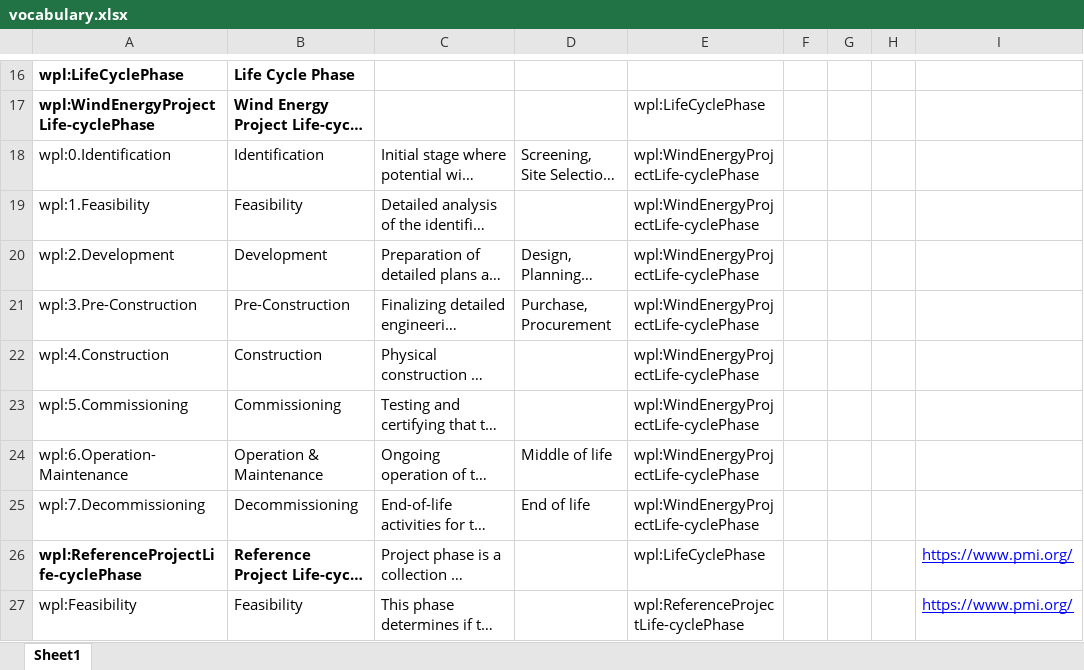
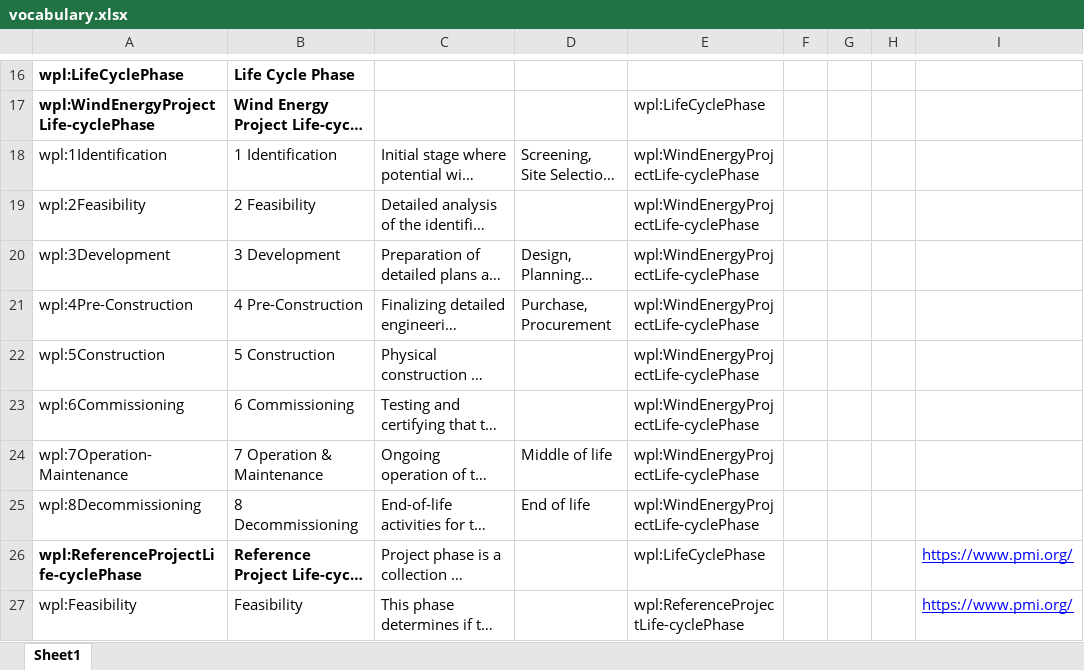
Before and after one commit to WeDoWind/wind-energy-project-lifecycle-taxonomy, an Excel workbook: vocabulary.xlsx, sheet Sheet1, drawn as a sheet; only a part is shown, gaps mark what is left out; long unchanged cells end in …; values as stored, in another font and other column widths than the file's, no borders; charts and pictures not drawn; the diff names each change by its address in the sheet, - before the commit and + after, or states it on an @@ line.

Commit message:
Add order to the label

```diff
--- a/vocabulary.xlsx (sheet Sheet1)
+++ b/vocabulary.xlsx (sheet Sheet1)
-A18: wpl:0.Identification
+A18: wpl:1Identification
-B18: Identification
+B18: 1 Identification
-A19: wpl:1.Feasibility
+A19: wpl:2Feasibility
-B19: Feasibility
+B19: 2 Feasibility
-A20: wpl:2.Development
+A20: wpl:3Development
-B20: Development
+B20: 3 Development
-A21: wpl:3.Pre-Construction
+A21: wpl:4Pre-Construction
-B21: Pre-Construction
+B21: 4 Pre-Construction
-A22: wpl:4.Construction
+A22: wpl:5Construction
-B22: Construction
+B22: 5 Construction
-A23: wpl:5.Commissioning
+A23: wpl:6Commissioning
-B23: Commissioning
+B23: 6 Commissioning
-A24: wpl:6.Operation-Maintenance
+A24: wpl:7Operation-Maintenance
-B24: Operation & Maintenance
+B24: 7 Operation & Maintenance
-A25: wpl:7.Decommissioning
+A25: wpl:8Decommissioning
-B25: Decommissioning
+B25: 8 Decommissioning
```
